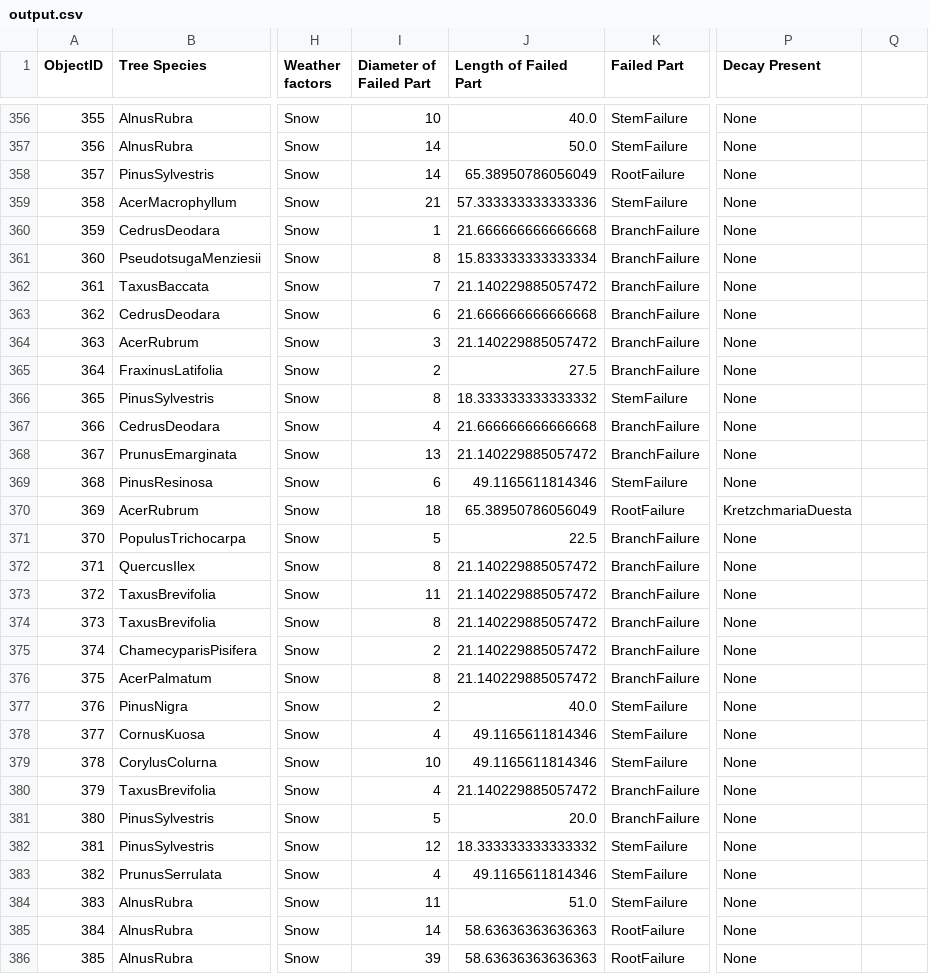
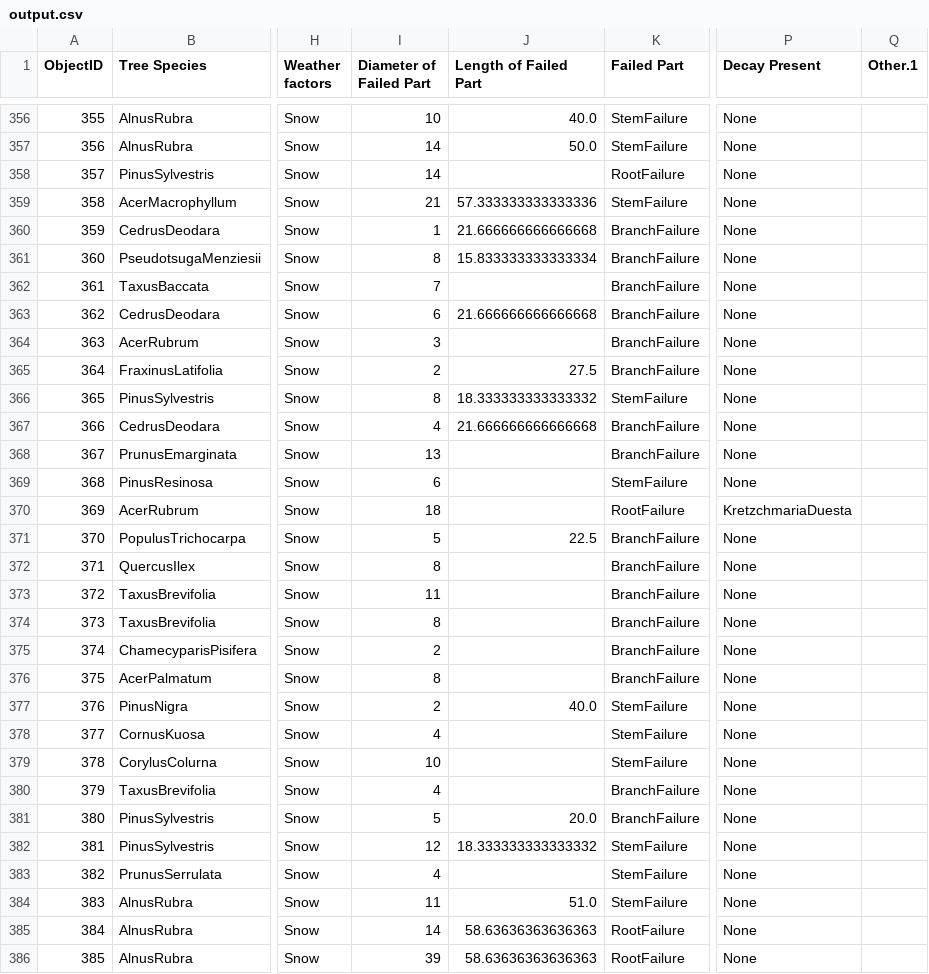
Before and after one commit to roshan-mahesh/Tree-Failure-Analysis, a CSV file: output.csv, drawn as a sheet; only a part is shown, gaps mark what is left out; the diff covers the shown part only; the diff names each change by its address in the sheet, - before the commit and + after, or states it on an @@ line.

```diff
--- a/output.csv
+++ b/output.csv
-Q1: (empty)
+Q1: Other.1
-J358 (Length of Failed Part): 65.38950786056049
+J358 (Length of Failed Part): (empty)
-J362 (Length of Failed Part): 21.140229885057472
+J362 (Length of Failed Part): (empty)
-J364 (Length of Failed Part): 21.140229885057472
+J364 (Length of Failed Part): (empty)
-J368 (Length of Failed Part): 21.140229885057472
+J368 (Length of Failed Part): (empty)
-J369 (Length of Failed Part): 49.1165611814346
+J369 (Length of Failed Part): (empty)
-J370 (Length of Failed Part): 65.38950786056049
+J370 (Length of Failed Part): (empty)
-J372:J376 (Length of Failed Part): 21.140229885057472
+J372:J376 (Length of Failed Part): (empty)
-J378:J379 (Length of Failed Part): 49.1165611814346
+J378:J379 (Length of Failed Part): (empty)
-J380 (Length of Failed Part): 21.140229885057472
+J380 (Length of Failed Part): (empty)
-J383 (Length of Failed Part): 49.1165611814346
+J383 (Length of Failed Part): (empty)
```
Also changed, not shown: 52 edited cells elsewhere in this file, 1 other file.
